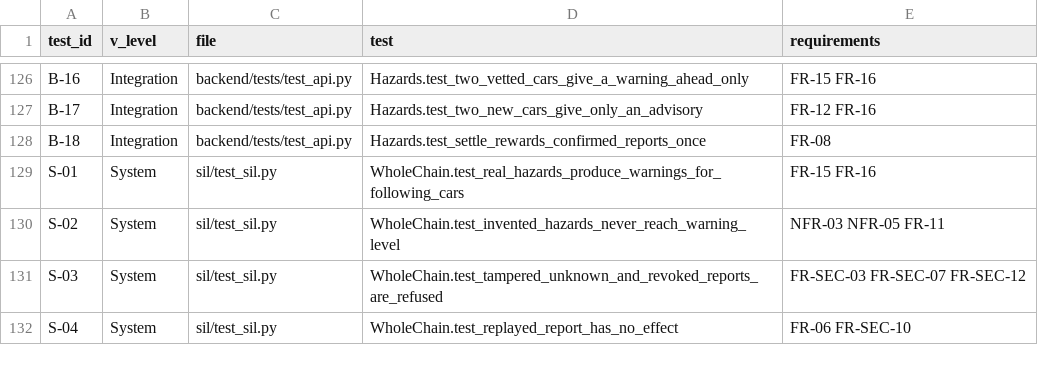
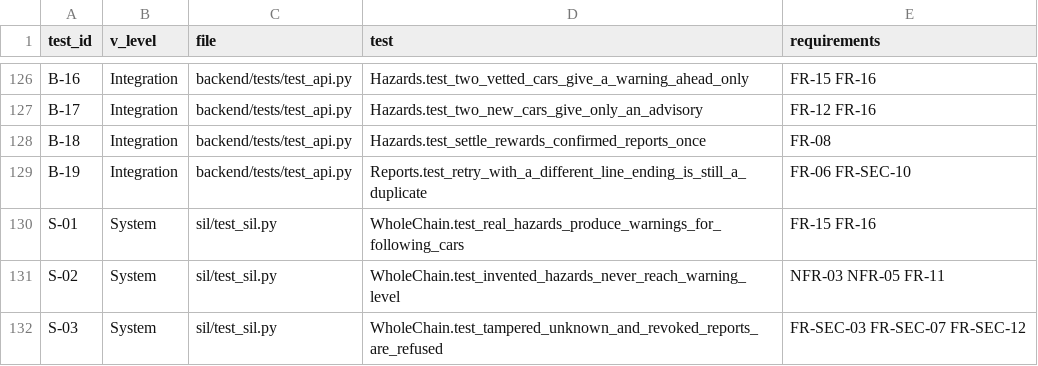
Before and after one commit to S2800-0/icvsp-prototype, a CSV file: verification/traceability.csv, drawn as a sheet; only a part is shown, gaps mark what is left out; the shorter side is filled out with more unchanged rows.

Commit message:
Backend: a retried report that differs only in surrounding whitespace is a duplicate, not a conflict
Found by running the server and posting the golden device reports with curl: a
retry with a trailing newline was refused with 409. Whitespace around the line is
not part of the signed bytes, so it is now ignored. Test B-19.

```diff
--- a/verification/traceability.csv
+++ b/verification/traceability.csv
@@ -128,2 +128,3 @@ B-17,Integration,backend/tests/test_api.py,Hazards.test_two_new_cars_give_only_a
 B-18,Integration,backend/tests/test_api.py,Hazards.test_settle_rewards_confirmed_reports_once,FR-08
+B-19,Integration,backend/tests/test_api.py,Reports.test_retry_with_a_different_line_ending_is_still_a_duplicate,FR-06 FR-SEC-10
 S-01,System,sil/test_sil.py,WholeChain.test_real_hazards_produce_warnings_for_following_cars,FR-15 FR-16
```
Also changed, not shown: 5 other files.
